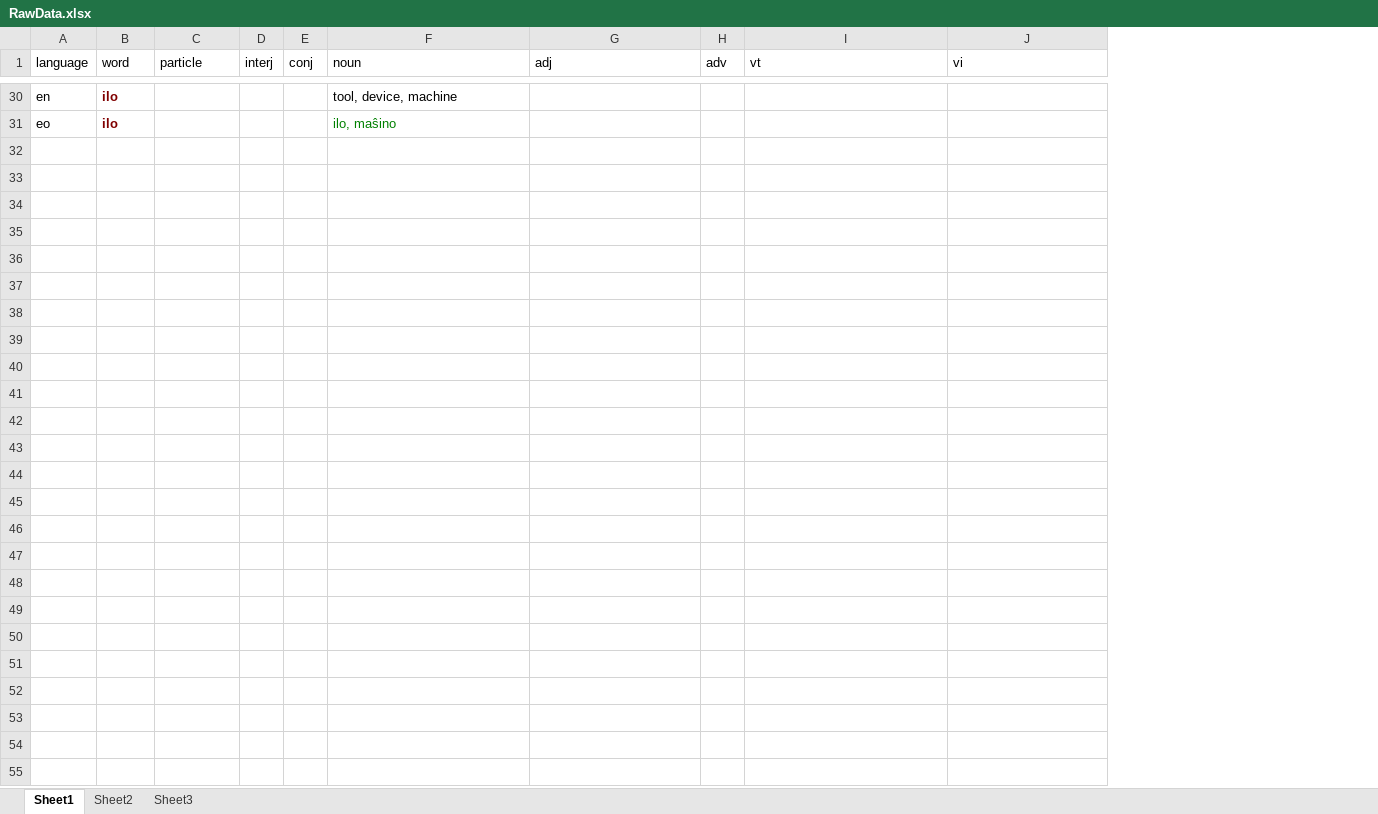
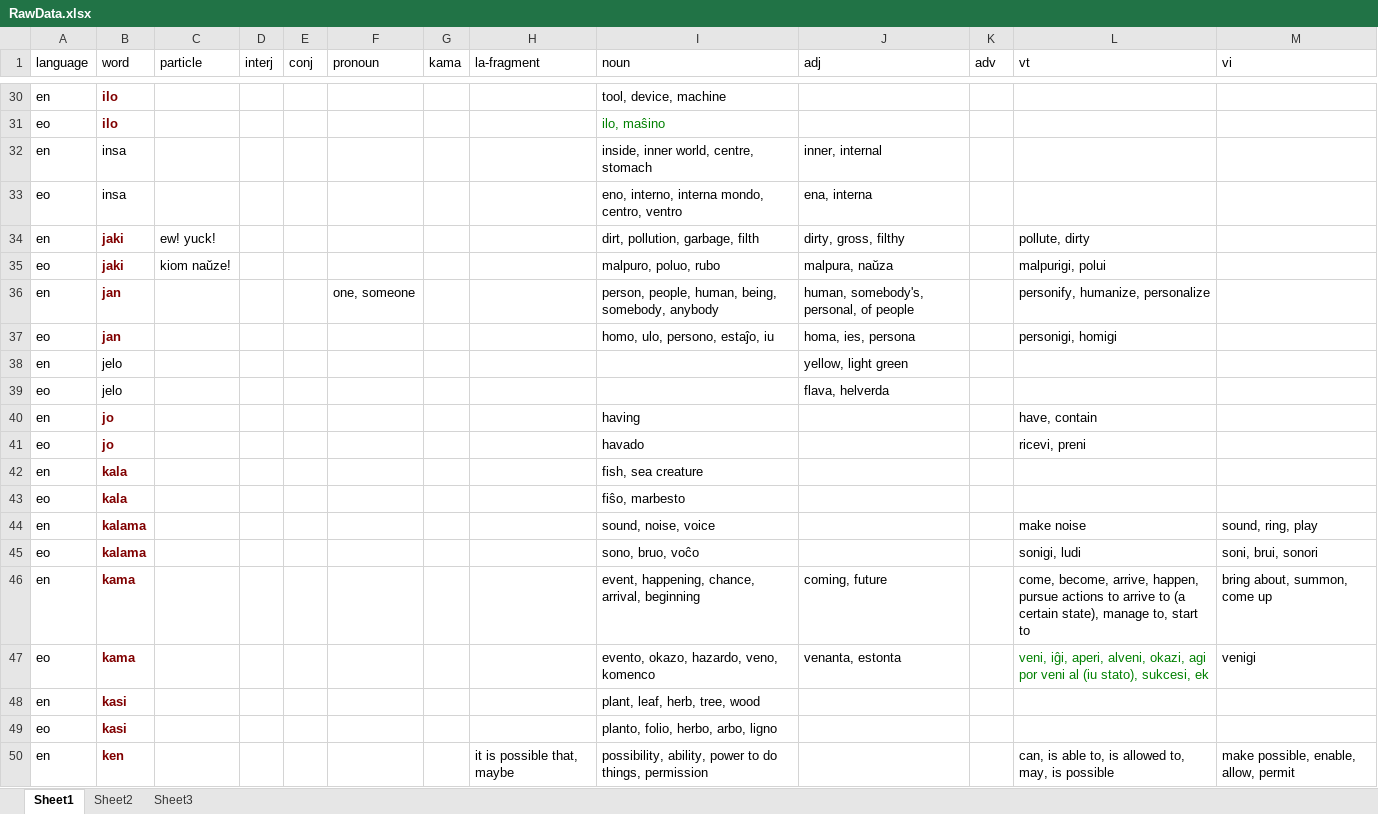
Before and after one commit to matthewdeanmartin/tokipona.parser, an Excel workbook: BasicTypes/Dictionary/RawData.xlsx, sheet Sheet1, drawn as a sheet; only a part is shown, gaps mark what is left out; values as stored, in another font and other column widths than the file's, no borders; the diff covers the shown part only; the diff names each change by its address in the sheet, - before the commit and + after, or states it on an @@ line.

```diff
--- a/BasicTypes/Dictionary/RawData.xlsx (sheet Sheet1)
+++ b/BasicTypes/Dictionary/RawData.xlsx (sheet Sheet1)
+column F (pronoun), empty
+column G (kama), empty
+column H (la-fragment), empty
+row 32: en | insa |  |  |  |  |  |  | inside, inner world, centre, stomach | inner, internal
+row 33: eo | insa |  |  |  |  |  |  | eno, interno, interna mondo, centro, ventro | ena, interna
+row 34: en | jaki | ew! yuck! |  |  |  |  |  | dirt, pollution, garbage, filth | dirty, gross, filthy |  | pollute, dirty
+row 35: eo | jaki | kiom naŭze! |  |  |  |  |  | malpuro, poluo, rubo | malpura, naŭza |  | malpurigi, polui
+row 36: en | jan |  |  |  | one, someone |  |  | person, people, human, being, somebody, anybody | human, somebody's, personal, of people |  | personify, humanize, personalize
+row 37: eo | jan |  |  |  |  |  |  | homo, ulo, persono, estaĵo, iu | homa, ies, persona |  | personigi, homigi
+row 38: en | jelo |  |  |  |  |  |  |  | yellow, light green
+row 39: eo | jelo |  |  |  |  |  |  |  | flava, helverda
+row 40: en | jo |  |  |  |  |  |  | having |  |  | have, contain
+row 41: eo | jo |  |  |  |  |  |  | havado |  |  | ricevi, preni
+row 42: en | kala |  |  |  |  |  |  | fish, sea creature
+row 43: eo | kala |  |  |  |  |  |  | fiŝo, marbesto
+row 44: en | kalama |  |  |  |  |  |  | sound, noise, voice |  |  | make noise | sound, ring, play
+row 45: eo | kalama |  |  |  |  |  |  | sono, bruo, voĉo |  |  | sonigi, ludi | soni, brui, sonori
+row 46: en | kama |  |  |  |  |  |  | event, happening, chance, arrival, beginning | coming, future |  | come, become, arrive, happen, pursue actions to arrive to (a certain state), manage to, start to | bring about, summon, come up
+row 47: eo | kama |  |  |  |  |  |  | evento, okazo, hazardo, veno, komenco | venanta, estonta |  | veni, iĝi, aperi, alveni, okazi, agi por veni al (iu stato), sukcesi, ek | venigi
+row 48: en | kasi |  |  |  |  |  |  | plant, leaf, herb, tree, wood
+row 49: eo | kasi |  |  |  |  |  |  | planto, folio, herbo, arbo, ligno
+row 50: en | ken |  |  |  |  |  | it is possible that, maybe | possibility, ability, power to do things, permission |  |  | can, is able to, is allowed to, may, is possible | make possible, enable, allow, permit
```
Also changed, not shown: 79 added rows elsewhere in this sheet, 6 other files.
